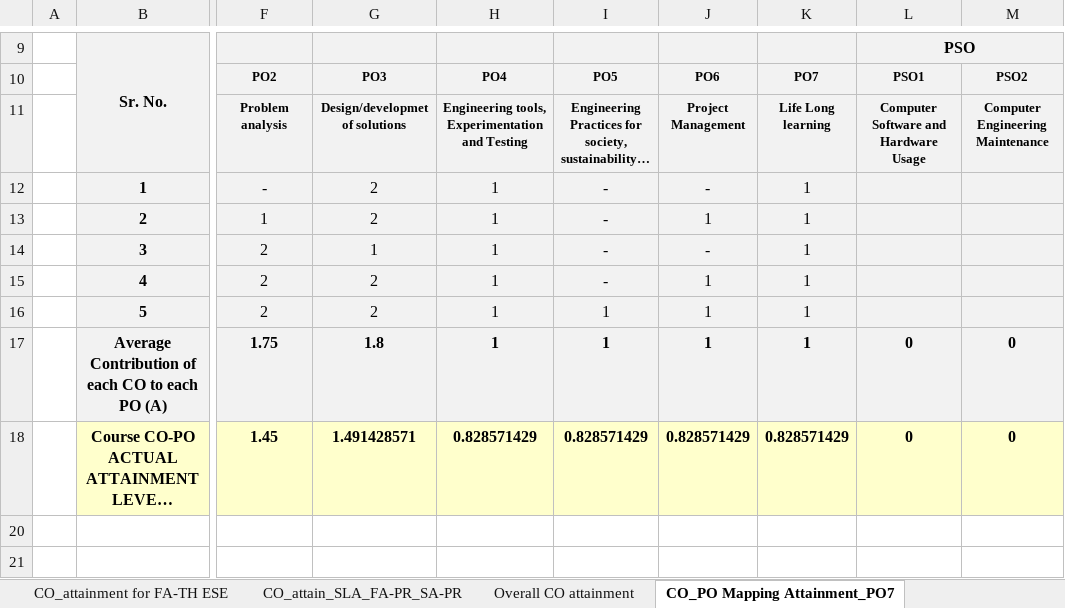
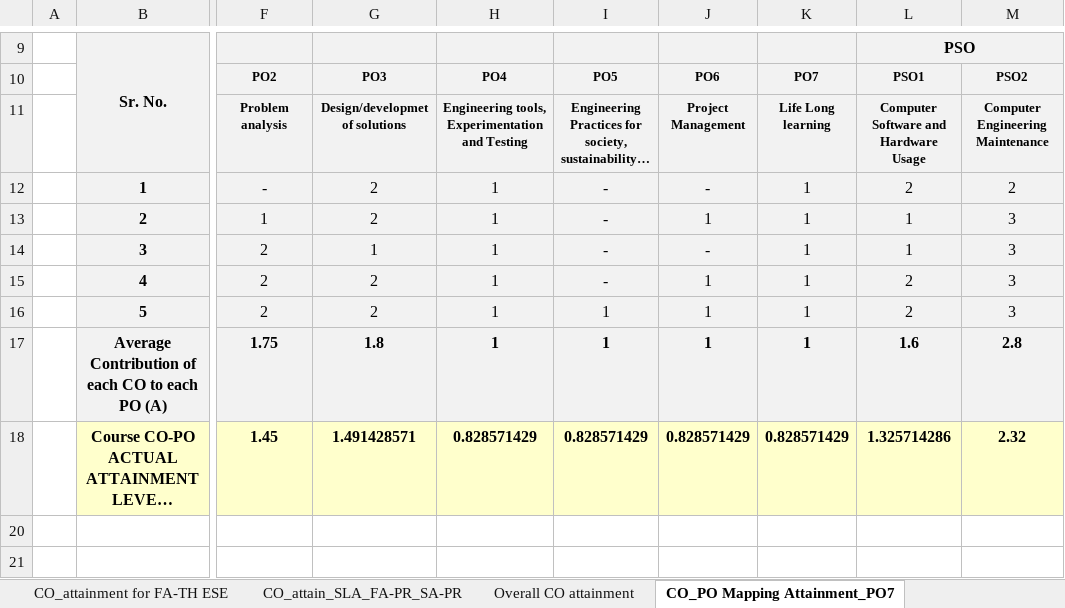
Before and after one commit to adambure21/gpd_nba, an Excel workbook: Attainment Calculation/Sheet from BRC for Attainment Calculation/CR 3 _DATA COMMUNICATION AND COMPUTER NETWORK(314318).xlsx, sheet CO_PO Mapping Attainment_PO7, drawn as a sheet; only a part is shown, gaps mark what is left out; long unchanged cells end in …; values as stored, in another font and other column widths than the file's, no borders; charts and pictures not drawn; the diff names each change by its address in the sheet, - before the commit and + after, or states it on an @@ line.

Commit message:
Added CO-PSO mapping of DCN Subject

```diff
--- a/Attainment Calculation/Sheet from BRC for Attainment Calculation/CR 3 _DATA COMMUNICATION AND COMPUTER NETWORK(314318).xlsx (sheet CO_PO Mapping Attainment_PO7)
+++ b/Attainment Calculation/Sheet from BRC for Attainment Calculation/CR 3 _DATA COMMUNICATION AND COMPUTER NETWORK(314318).xlsx (sheet CO_PO Mapping Attainment_PO7)
-L12: (empty)
+L12: 2
-M12: (empty)
+M12: 2
-L13:L14: (empty)
+L13:L14: 1
-M13:M16: (empty)
+M13:M16: 3
-L15:L16: (empty)
+L15:L16: 2
-L17: 0
+L17: 1.6
-M17: 0
+M17: 2.8
-L18: 0
+L18: 1.325714286
-M18: 0
+M18: 2.32
```
Also changed, not shown: sheet CO_attain_SLA_FA-PR_SA-PR, sheet CO_attainment for FA-TH ESE, sheet PO Set Target attain level, other sheet tabs, hidden cells, charts or pictures.
